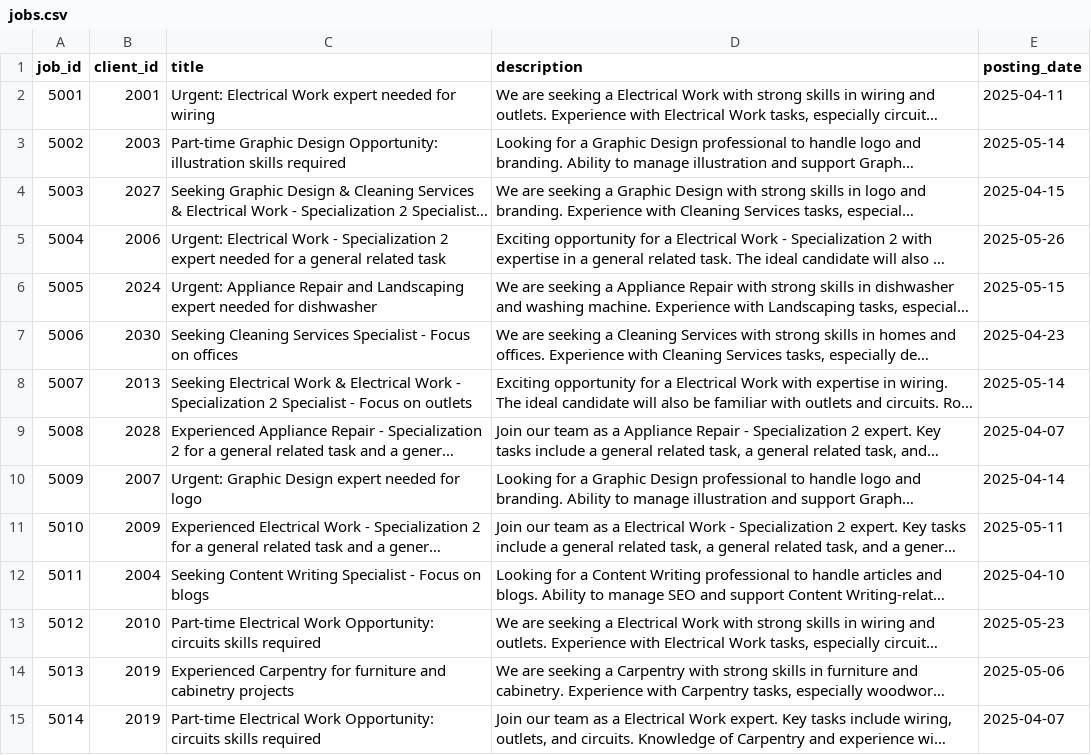
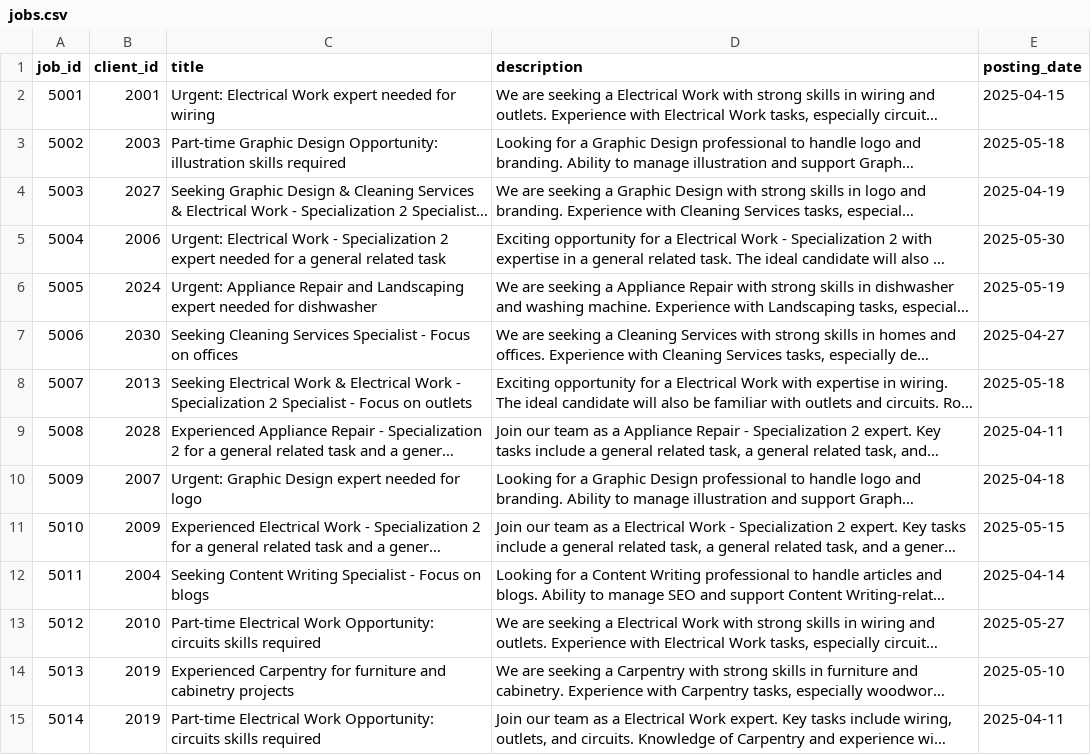
Before and after one commit to LgnOmar/Graduation-Project-Lic-PFE, a CSV file: ai_experiments/New GEN RecSys 2/JibJobRecSys/data/generated/jobs.csv, drawn as a sheet; only a part is shown; long unchanged cells end in …; the diff covers the shown part only; the diff names each change by its address in the sheet, - before the commit and + after, or states it on an @@ line.

```diff
--- a/ai_experiments/New GEN RecSys 2/JibJobRecSys/data/generated/jobs.csv
+++ b/ai_experiments/New GEN RecSys 2/JibJobRecSys/data/generated/jobs.csv
-E2 (posting_date): 2025-04-11
+E2 (posting_date): 2025-04-15
-E3 (posting_date): 2025-05-14
+E3 (posting_date): 2025-05-18
-E4 (posting_date): 2025-04-15
+E4 (posting_date): 2025-04-19
-E5 (posting_date): 2025-05-26
+E5 (posting_date): 2025-05-30
-E6 (posting_date): 2025-05-15
+E6 (posting_date): 2025-05-19
-E7 (posting_date): 2025-04-23
+E7 (posting_date): 2025-04-27
-E8 (posting_date): 2025-05-14
+E8 (posting_date): 2025-05-18
-E9 (posting_date): 2025-04-07
+E9 (posting_date): 2025-04-11
-E10 (posting_date): 2025-04-14
+E10 (posting_date): 2025-04-18
-E11 (posting_date): 2025-05-11
+E11 (posting_date): 2025-05-15
-E12 (posting_date): 2025-04-10
+E12 (posting_date): 2025-04-14
-E13 (posting_date): 2025-05-23
+E13 (posting_date): 2025-05-27
-E14 (posting_date): 2025-05-06
+E14 (posting_date): 2025-05-10
-E15 (posting_date): 2025-04-07
+E15 (posting_date): 2025-04-11
```
Also changed, not shown: 186 edited cells elsewhere in this file, ai_experiments/New GEN RecSys 2/JibJobRecSys/data/generated/clients.csv, ai_experiments/New GEN RecSys 2/JibJobRecSys/data/generated/interactions.csv, 4 other files.
